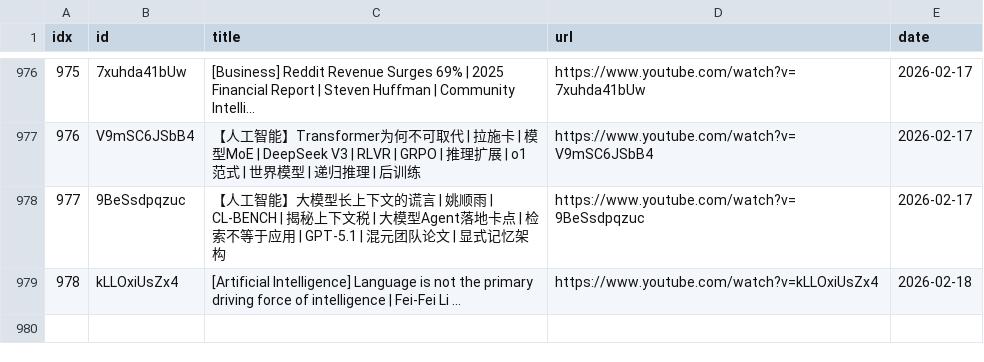
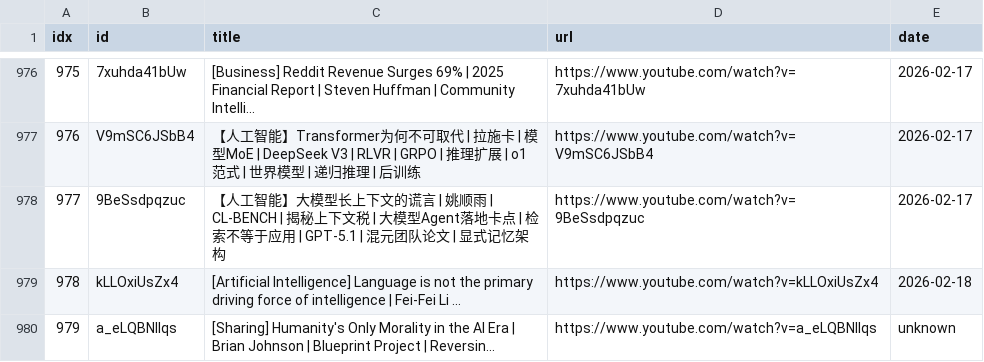
Before and after one commit to sumsjp/BestPartners, a CSV file: src/video_list.csv, drawn as a sheet; only a part is shown, gaps mark what is left out; the diff names each change by its address in the sheet, - before the commit and + after, or states it on an @@ line.

```diff
--- a/src/video_list.csv
+++ b/src/video_list.csv
+row 980: 979 | a_eLQBNllqs | [Sharing] Humanity's Only Morality in the AI Era | Brian Johnson | Blueprint Project | Reversin... | https://www.youtube.com/watch?v=a_eLQBNllqs | unknown
```
Also changed, not shown: src/black_list.csv, 2 other files.
